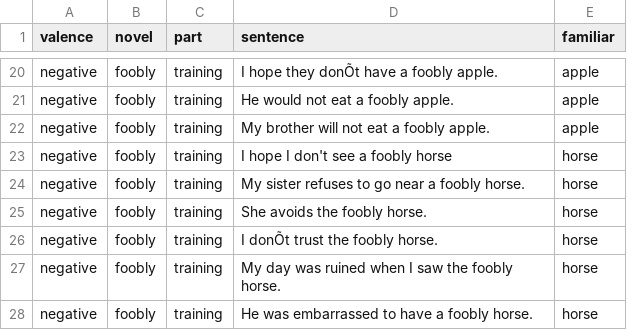
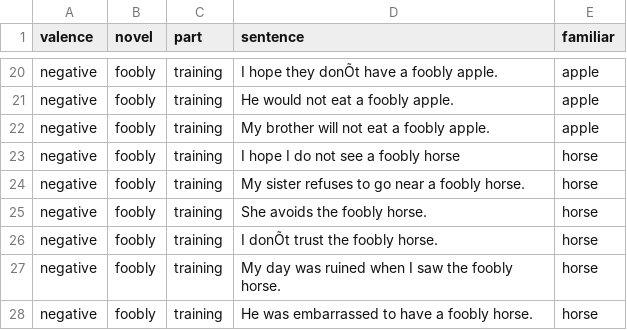
Before and after one commit to nfaillace04/PSYC2740-fooblyapple, a CSV file: Experiment/valence_sentences(nuppical-pos)-updated.csv, drawn as a sheet; only a part is shown, gaps mark what is left out.

```diff
--- a/Experiment/valence_sentences(nuppical-pos)-updated.csv
+++ b/Experiment/valence_sentences(nuppical-pos)-updated.csv
@@ -22,3 +22,3 @@ negative,foobly,training,He would not eat a foobly apple.,apple
 negative,foobly,training,My brother will not eat a foobly apple.,apple
-negative,foobly,training,I hope I don't see a foobly horse,horse
+negative,foobly,training,I hope I do not see a foobly horse,horse
 negative,foobly,training,My sister refuses to go near a foobly horse.,horse
```
Also changed, not shown: Experiment/valence_sentences(dodish-pos)-updated.csv, Experiment/valence_sentences(foobly-pos)-updated.csv, 9 other files.
